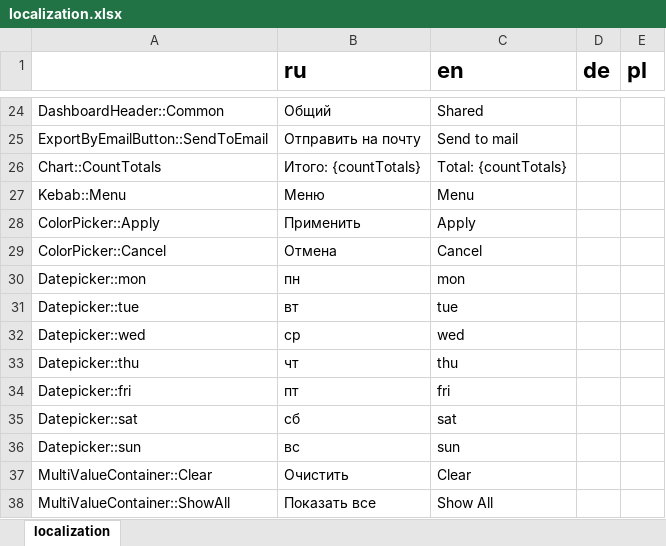
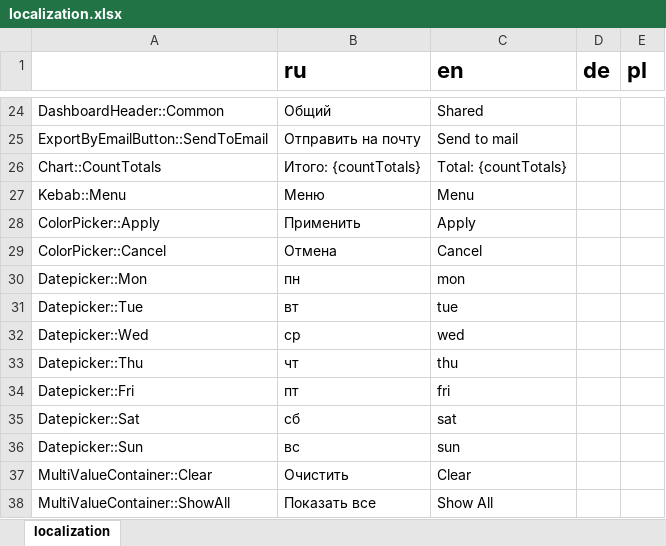
Before and after one commit to AlexVedernikoff/NaumenDashBoards, an Excel workbook: dashboards/src/localization/json/localization.xlsx, sheet localization, drawn as a sheet; only a part is shown, gaps mark what is left out; values as stored, in another font and other column widths than the file's, no borders; charts and pictures not drawn; the diff names each change by its address in the sheet, - before the commit and + after, or states it on an @@ line.

```diff
--- a/dashboards/src/localization/json/localization.xlsx (sheet localization)
+++ b/dashboards/src/localization/json/localization.xlsx (sheet localization)
-A30: Datepicker::mon
+A30: Datepicker::Mon
-A31: Datepicker::tue
+A31: Datepicker::Tue
-A32: Datepicker::wed
+A32: Datepicker::Wed
-A33: Datepicker::thu
+A33: Datepicker::Thu
-A34: Datepicker::fri
+A34: Datepicker::Fri
-A35: Datepicker::sat
+A35: Datepicker::Sat
-A36: Datepicker::sun
+A36: Datepicker::Sun
```
Also changed, not shown: 51 other files.
